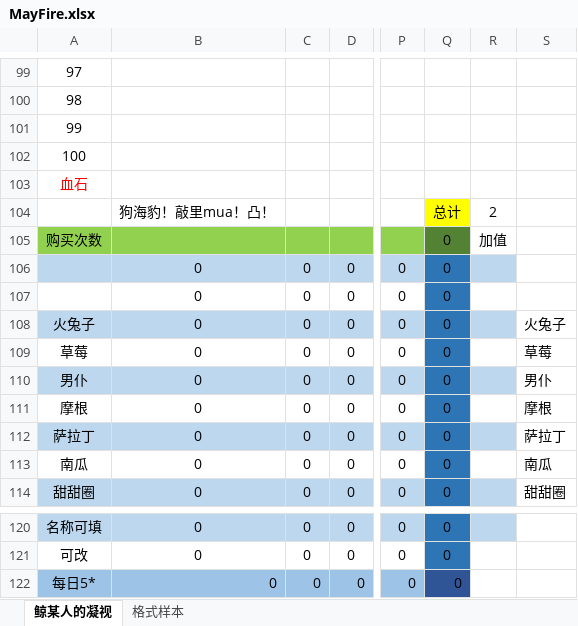
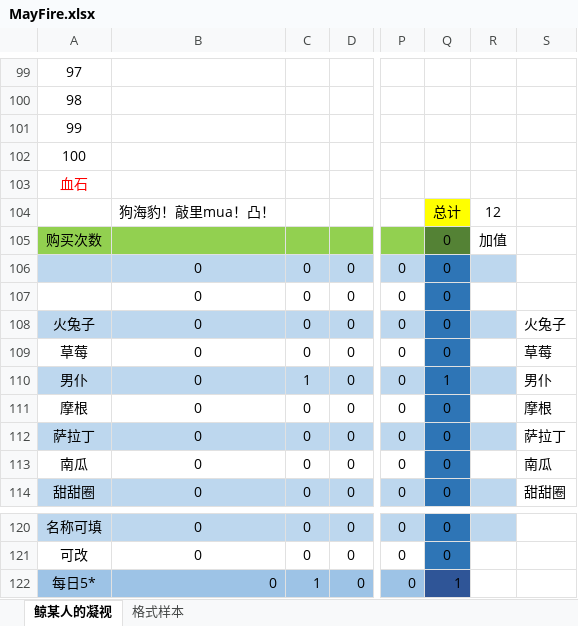
Before and after one commit to Sunshine-87/MayFire, an Excel workbook: MayFire.xlsx, sheet 鲸某人的凝视, drawn as a sheet; only a part is shown, gaps mark what is left out; values as stored, in another font and other column widths than the file's, no borders; the diff covers the shown part only; the diff names each change by its address in the sheet, - before the commit and + after, or states it on an @@ line.

```diff
--- a/MayFire.xlsx (sheet 鲸某人的凝视)
+++ b/MayFire.xlsx (sheet 鲸某人的凝视)
-R104: 2
+R104: 12
-C110: 0
+C110: 1
-Q110: 0
+Q110: 1
-C122: 0
+C122: 1
-Q122: 0
+Q122: 1
```
Also changed, not shown: 27 edited cells and cell formats elsewhere in this sheet.
